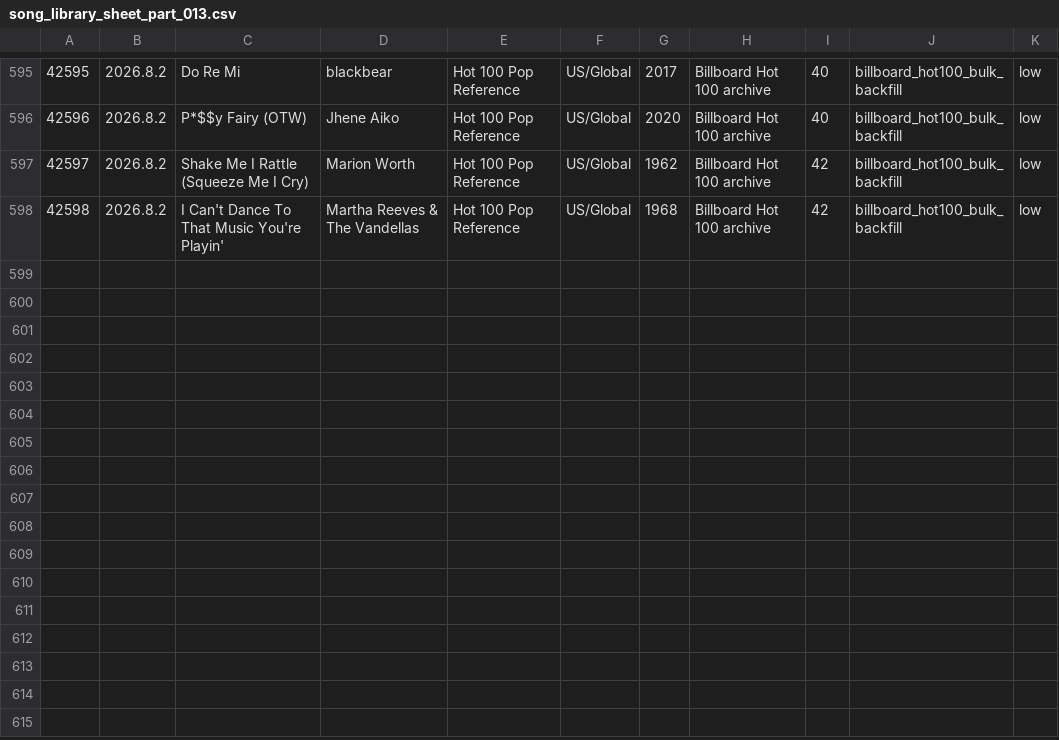
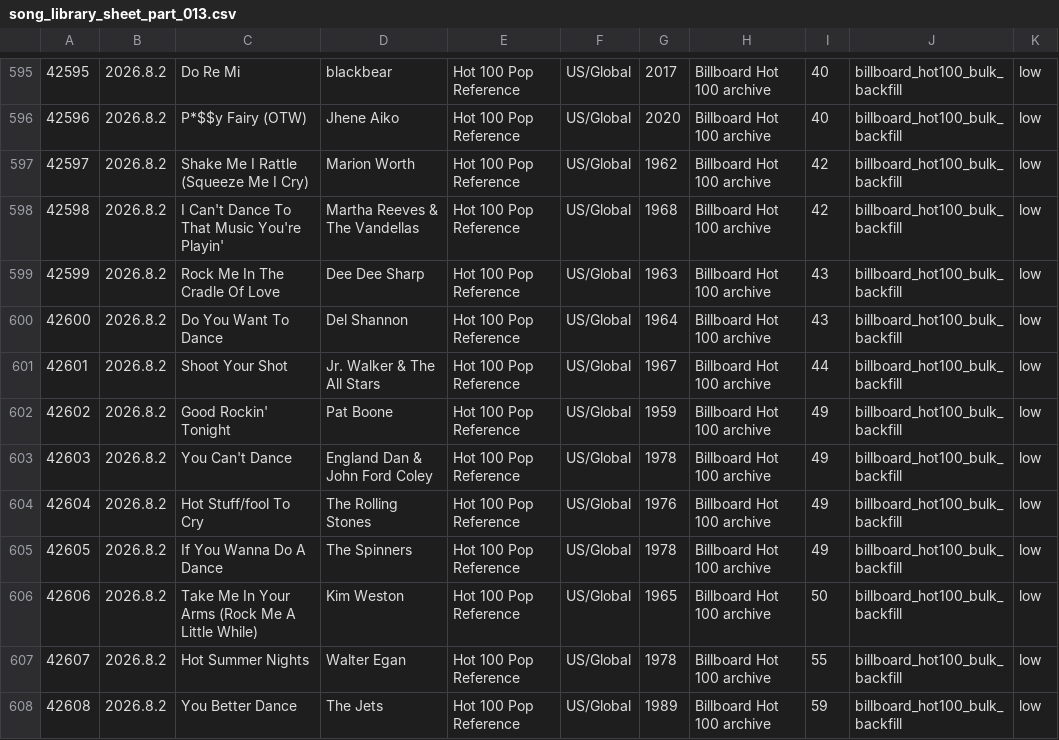
Before and after one commit to AhnYoungseok/producing, a CSV file: cloud_ledger/sheet_chunks/song_library_sheet_part_013.csv, drawn as a sheet; only a part is shown, gaps mark what is left out; the diff names each change by its address in the sheet, - before the commit and + after, or states it on an @@ line.

```diff
--- a/cloud_ledger/sheet_chunks/song_library_sheet_part_013.csv
+++ b/cloud_ledger/sheet_chunks/song_library_sheet_part_013.csv
+row 599: 42599 | 2026.8.2 | Rock Me In The Cradle Of Love | Dee Dee Sharp | Hot 100 Pop Reference | US/Global | 1963 | Billboard Hot 100 archive | 43 | billboard_hot100_bulk_backfill | low
+row 600: 42600 | 2026.8.2 | Do You Want To Dance | Del Shannon | Hot 100 Pop Reference | US/Global | 1964 | Billboard Hot 100 archive | 43 | billboard_hot100_bulk_backfill | low
+row 601: 42601 | 2026.8.2 | Shoot Your Shot | Jr. Walker & The All Stars | Hot 100 Pop Reference | US/Global | 1967 | Billboard Hot 100 archive | 44 | billboard_hot100_bulk_backfill | low
+row 602: 42602 | 2026.8.2 | Good Rockin' Tonight | Pat Boone | Hot 100 Pop Reference | US/Global | 1959 | Billboard Hot 100 archive | 49 | billboard_hot100_bulk_backfill | low
+row 603: 42603 | 2026.8.2 | You Can't Dance | England Dan & John Ford Coley | Hot 100 Pop Reference | US/Global | 1978 | Billboard Hot 100 archive | 49 | billboard_hot100_bulk_backfill | low
+row 604: 42604 | 2026.8.2 | Hot Stuff/fool To Cry | The Rolling Stones | Hot 100 Pop Reference | US/Global | 1976 | Billboard Hot 100 archive | 49 | billboard_hot100_bulk_backfill | low
+row 605: 42605 | 2026.8.2 | If You Wanna Do A Dance | The Spinners | Hot 100 Pop Reference | US/Global | 1978 | Billboard Hot 100 archive | 49 | billboard_hot100_bulk_backfill | low
+row 606: 42606 | 2026.8.2 | Take Me In Your Arms (Rock Me A Little While) | Kim Weston | Hot 100 Pop Reference | US/Global | 1965 | Billboard Hot 100 archive | 50 | billboard_hot100_bulk_backfill | low
+row 607: 42607 | 2026.8.2 | Hot Summer Nights | Walter Egan | Hot 100 Pop Reference | US/Global | 1978 | Billboard Hot 100 archive | 55 | billboard_hot100_bulk_backfill | low
+row 608: 42608 | 2026.8.2 | You Better Dance | The Jets | Hot 100 Pop Reference | US/Global | 1989 | Billboard Hot 100 archive | 59 | billboard_hot100_bulk_backfill | low
```
Also changed, not shown: cloud_ledger/sheet_chunks/summary_sheet.csv, cloud_ledger/summary.csv, 1 other file.
